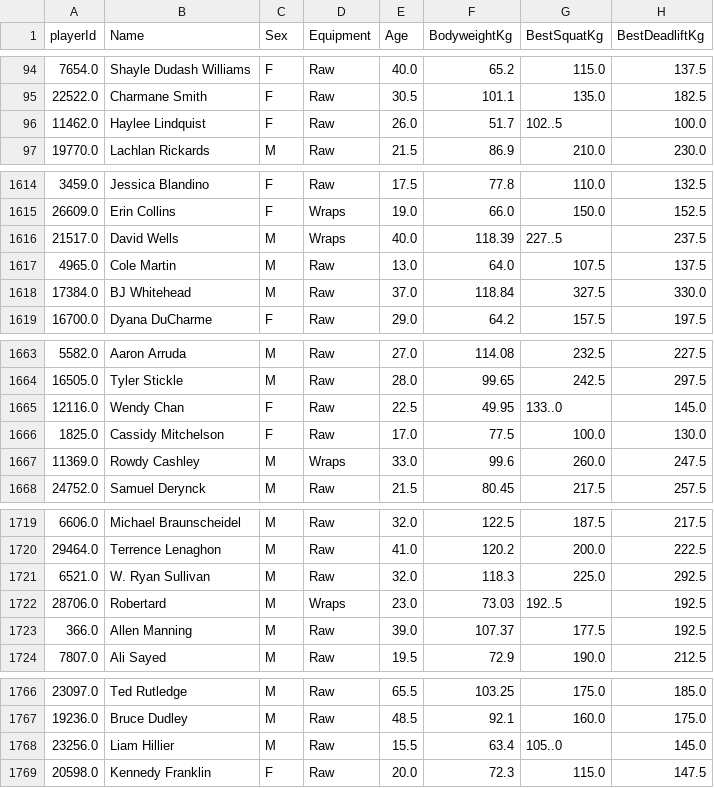
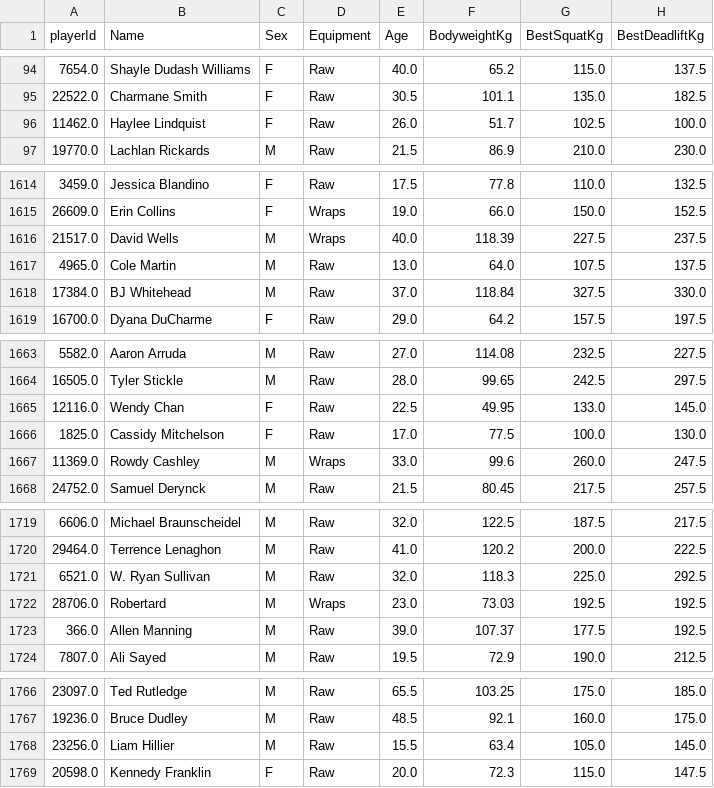
Before and after one commit to smartinternz02/SI-GuidedProject-603215-1697565746, a CSV file: Model/X_train.csv, drawn as a sheet; only a part is shown, gaps mark what is left out; the diff covers the shown part only.

```diff
--- a/Model/X_train.csv
+++ b/Model/X_train.csv
@@ -95,3 +95,3 @@ playerId,Name,Sex,Equipment,Age,BodyweightKg,BestSquatKg,BestDeadliftKg
 22522.0,Charmane Smith,F,Raw,30.5,101.1,135.0,182.5
-11462.0,Haylee Lindquist,F,Raw,26.0,51.7,102..5,100.0
+11462.0,Haylee Lindquist,F,Raw,26.0,51.7,102.5,100.0
 19770.0,Lachlan Rickards,M,Raw,21.5,86.9,210.0,230.0
@@ -1615,3 +1615,3 @@ playerId,Name,Sex,Equipment,Age,BodyweightKg,BestSquatKg,BestDeadliftKg
 26609.0,Erin Collins,F,Wraps,19.0,66.0,150.0,152.5
-21517.0,David Wells,M,Wraps,40.0,118.39,227..5,237.5
+21517.0,David Wells,M,Wraps,40.0,118.39,227.5,237.5
 4965.0,Cole Martin,M,Raw,13.0,64.0,107.5,137.5
@@ -1664,3 +1664,3 @@ playerId,Name,Sex,Equipment,Age,BodyweightKg,BestSquatKg,BestDeadliftKg
 16505.0,Tyler Stickle,M,Raw,28.0,99.65,242.5,297.5
-12116.0,Wendy Chan,F,Raw,22.5,49.95,133..0,145.0
+12116.0,Wendy Chan,F,Raw,22.5,49.95,133.0,145.0
 1825.0,Cassidy Mitchelson,F,Raw,17.0,77.5,100.0,130.0
@@ -1721,3 +1721,3 @@ playerId,Name,Sex,Equipment,Age,BodyweightKg,BestSquatKg,BestDeadliftKg
 6521.0,W. Ryan Sullivan,M,Raw,32.0,118.3,225.0,292.5
-28706.0,Robertard,M,Wraps,23.0,73.03,192..5,192.5
+28706.0,Robertard,M,Wraps,23.0,73.03,192.5,192.5
 366.0,Allen Manning,M,Raw,39.0,107.37,177.5,192.5
@@ -1767,3 +1767,3 @@ playerId,Name,Sex,Equipment,Age,BodyweightKg,BestSquatKg,BestDeadliftKg
 19236.0,Bruce Dudley,M,Raw,48.5,92.1,160.0,175.0
-23256.0,Liam Hillier,M,Raw,15.5,63.4,105..0,145.0
+23256.0,Liam Hillier,M,Raw,15.5,63.4,105.0,145.0
 20598.0,Kennedy Franklin,F,Raw,20.0,72.3,115.0,147.5
```
Also changed, not shown: 10 edited cells elsewhere in this file, 1 other file.
